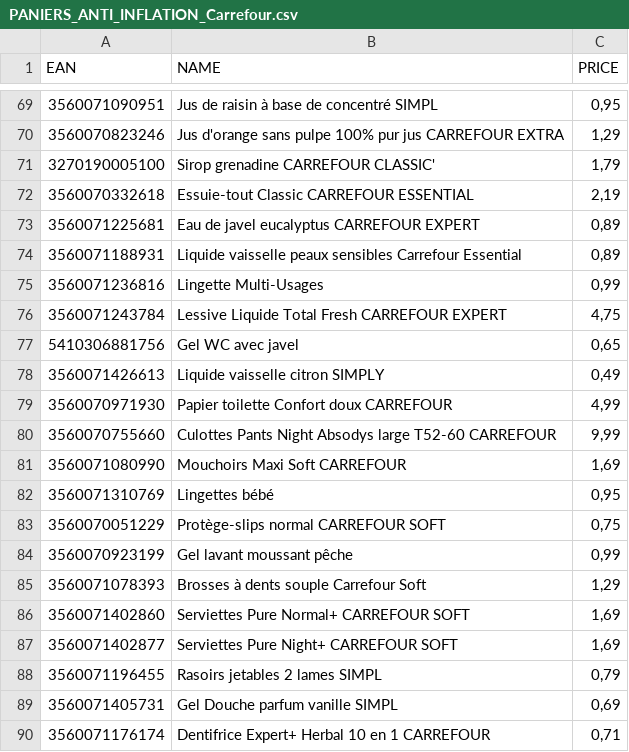
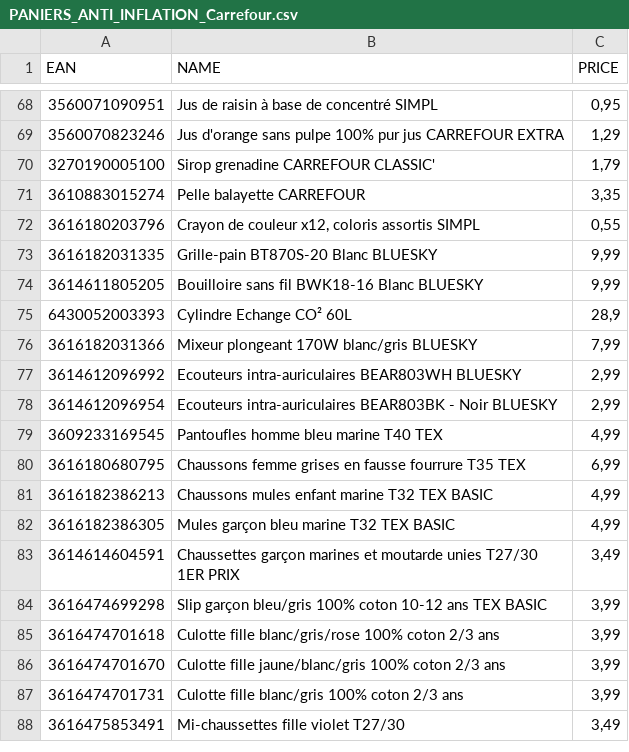
Before and after one commit to thomas-mrx/MonPanier, a CSV file: datasets/PANIERS_ANTI_INFLATION_Carrefour.csv, drawn as a sheet; only a part is shown, gaps mark what is left out; the shorter side is filled out with more unchanged rows; the diff covers the shown part only.

Commit message:
fix: remove unwanted product from carrefour (#46)

```diff
--- a/datasets/PANIERS_ANTI_INFLATION_Carrefour.csv
+++ b/datasets/PANIERS_ANTI_INFLATION_Carrefour.csv
@@ -71,20 +70 @@ EAN,NAME,PRICE
 3270190005100,Sirop grenadine CARREFOUR CLASSIC',"1,79"
-3560070332618,Essuie-tout Classic CARREFOUR ESSENTIAL,"2,19"
-3560071225681,Eau de javel eucalyptus CARREFOUR EXPERT,"0,89"
-3560071188931,Liquide vaisselle peaux sensibles Carrefour Essential,"0,89"
-3560071236816,Lingette Multi-Usages,"0,99"
-3560071243784,Lessive Liquide Total Fresh CARREFOUR EXPERT,"4,75"
-5410306881756,Gel WC avec javel,"0,65"
-3560071426613,Liquide vaisselle citron SIMPLY,"0,49"
-3560070971930,Papier toilette Confort doux CARREFOUR,"4,99"
-3560070755660,Culottes Pants Night Absodys large T52-60 CARREFOUR,"9,99"
-3560071080990,Mouchoirs Maxi Soft CARREFOUR,"1,69"
-3560071310769,Lingettes bébé,"0,95"
-3560070051229,Protège-slips normal CARREFOUR SOFT,"0,75"
-3560070923199,Gel lavant moussant pêche,"0,99"
-3560071078393,Brosses à dents souple Carrefour Soft,"1,29"
-3560071402860,Serviettes Pure Normal+ CARREFOUR SOFT,"1,69"
-3560071402877,Serviettes Pure Night+ CARREFOUR SOFT,"1,69"
-3560071196455,Rasoirs jetables 2 lames SIMPL,"0,79"
-3560071405731,Gel Douche parfum vanille SIMPL,"0,69"
-3560071176174,Dentifrice Expert+ Herbal 10 en 1 CARREFOUR,"0,71"
```
Also changed, not shown: 11 removed rows elsewhere in this file, 1 other file.
